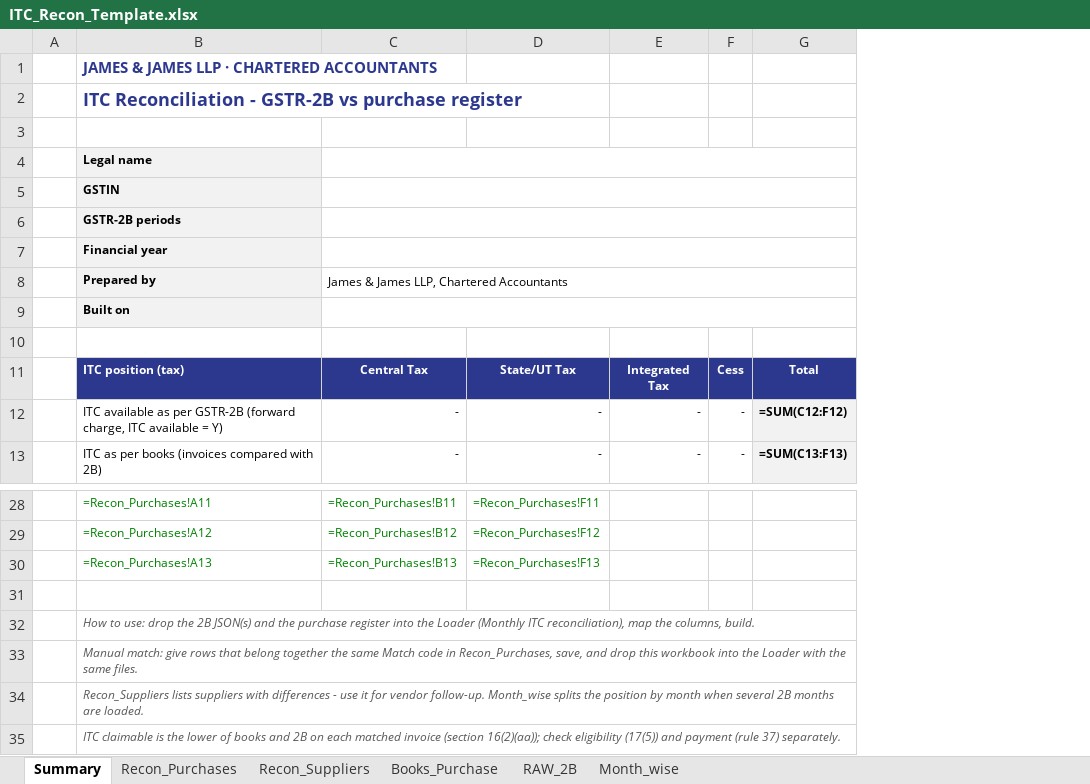
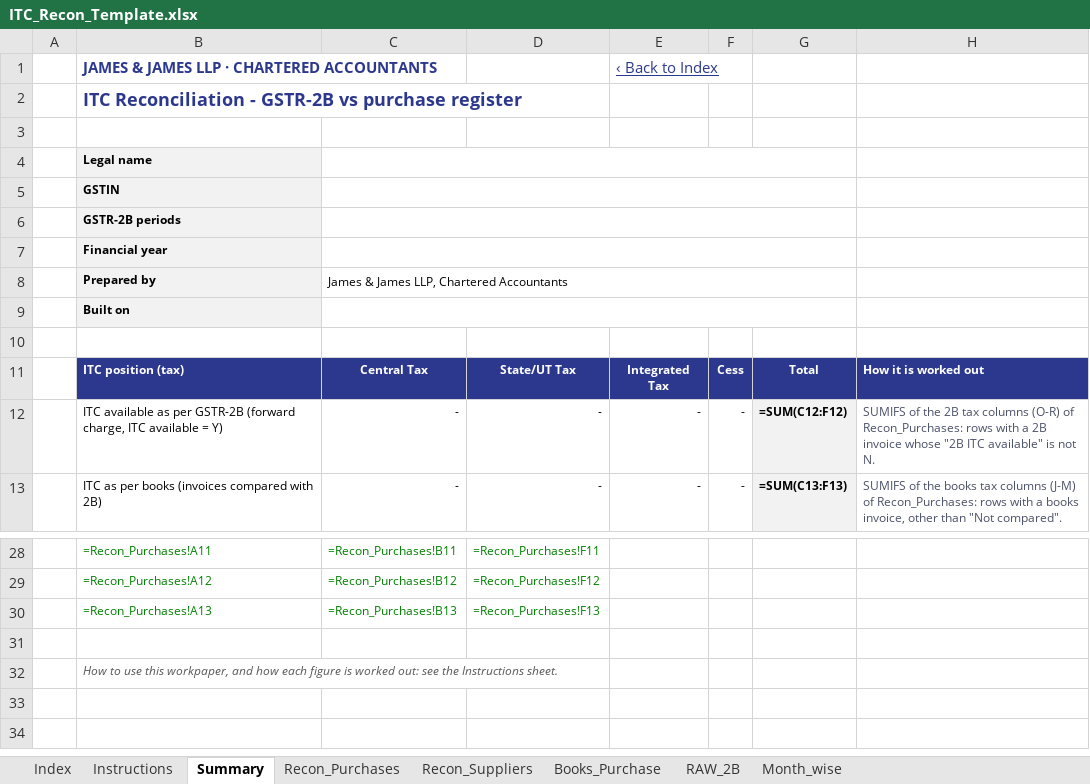
Before and after one commit to tobinjames/gst-reco-tool, an Excel workbook: loader/template/ITC_Recon_Template.xlsx, sheet Summary, drawn as a sheet; only a part is shown, gaps mark what is left out; values as stored, in another font and other column widths than the file's, no borders; formulas without a stored value are shown as written; removed rows and columns are numbered as before the commit, all else as after; the diff names each change by its address in the sheet, - before the commit and + after, or states it on an @@ line.

```diff
--- a/loader/template/ITC_Recon_Template.xlsx (sheet Summary)
+++ b/loader/template/ITC_Recon_Template.xlsx (sheet Summary)
+sheet tab: Index
+sheet tab: Instructions
+column H, rows 11-13: How it is worked out | SUMIFS of the 2B tax columns (O-R) of Recon_Purchases: rows with a 2B invoice whose "2B ITC available" is not N. | SUMIFS of the books tax columns (J-M) of Recon_Purchases: rows with a books invoice, other than "Not compared".
-E1: (empty)
+E1: ‹ Back to Index
-B32: How to use: drop the 2B JSON(s) and the purchase register into the Loader (Monthly ITC reconciliation), map the columns, build.
+B32: How to use this workpaper, and how each figure is worked out: see the Instructions sheet.
-row 33:  | Manual match: give rows that belong together the same Match code in Recon_Purchases, save, and drop this workbook into the Loader with the same files.
-row 34:  | Recon_Suppliers lists suppliers with differences - use it for vendor follow-up. Month_wise splits the position by month when several 2B months are loaded.
-row 35:  | ITC claimable is the lower of books and 2B on each matched invoice (section 16(2)(aa)); check eligibility (17(5)) and payment (rule 37) separately.
```
Also changed, not shown: sheet Recon_Purchases, sheet Month_wise, sheet Recon_Suppliers, sheet Books_Purchase, sheet RAW_2B, 17 other files.
